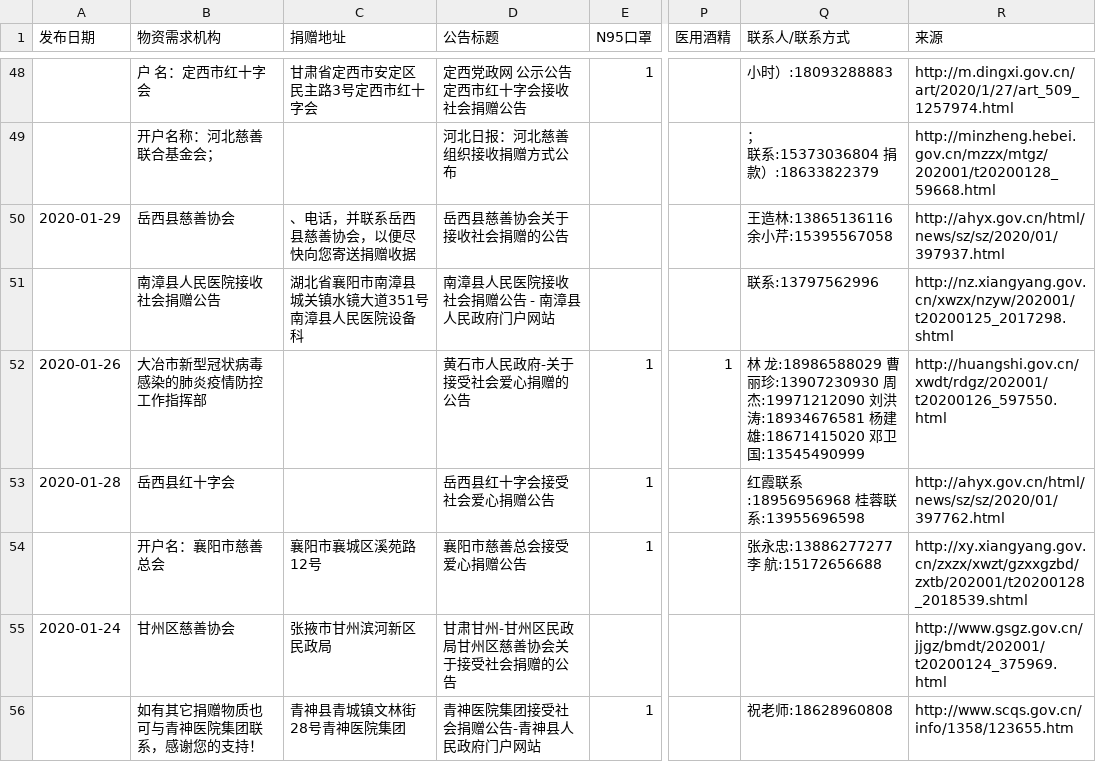
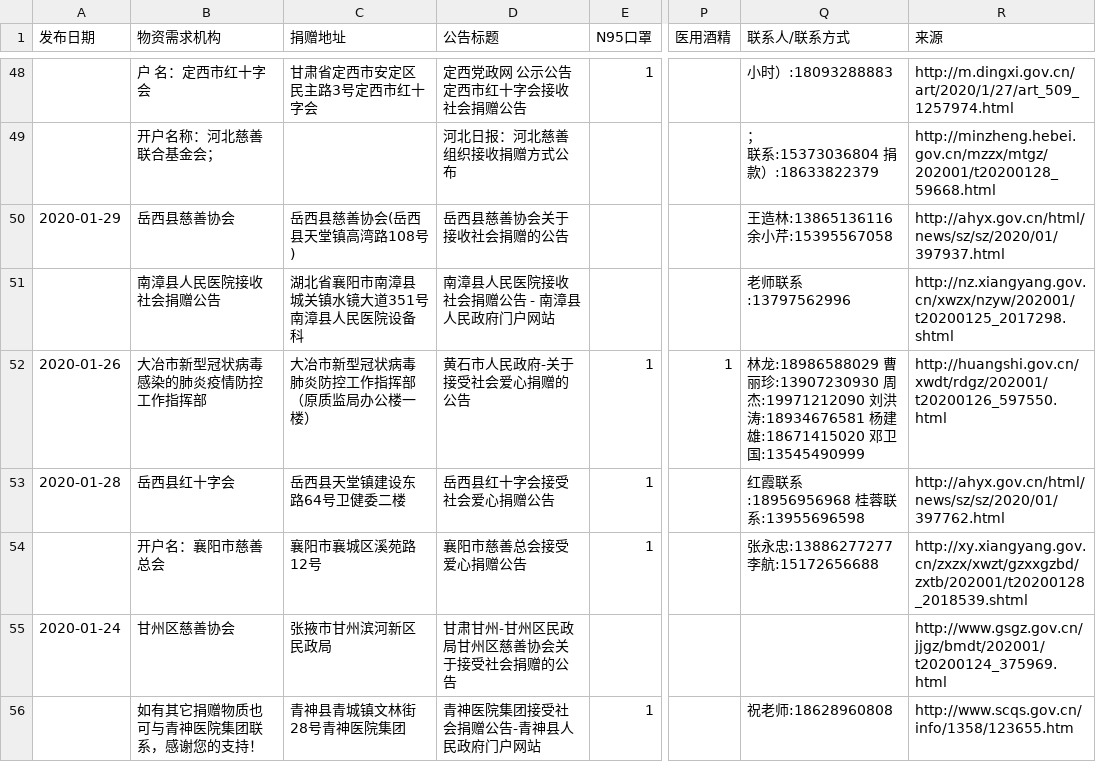
Before and after one commit to PyBeaner/nCoV-supplies, a CSV file: data/demands.csv, drawn as a sheet; only a part is shown, gaps mark what is left out; the diff covers the shown part only; the diff names each change by its address in the sheet, - before the commit and + after, or states it on an @@ line.

```diff
--- a/data/demands.csv
+++ b/data/demands.csv
-C50 (捐赠地址): 、电话，并联系岳西县慈善协会，以便尽快向您寄送捐赠收据
+C50 (捐赠地址): 岳西县慈善协会(岳西县天堂镇高湾路108号)
-Q51 (联系人/联系方式): 联系:13797562996
+Q51 (联系人/联系方式): 老师联系:13797562996
-C52 (捐赠地址): (empty)
+C52 (捐赠地址): 大冶市新型冠状病毒肺炎防控工作指挥部（原质监局办公楼一楼）
-Q52 (联系人/联系方式): 林 龙:18986588029 曹丽珍:13907230930 周 杰:19971212090…
+Q52 (联系人/联系方式): 林龙:18986588029 曹丽珍:13907230930 周杰:19971212090…
-C53 (捐赠地址): (empty)
+C53 (捐赠地址): 岳西县天堂镇建设东路64号卫健委二楼
-Q54 (联系人/联系方式): 张永忠:13886277277 李 航:15172656688
+Q54 (联系人/联系方式): 张永忠:13886277277 李航:15172656688
```
Also changed, not shown: 66 edited cells elsewhere in this file, 2 other files.
